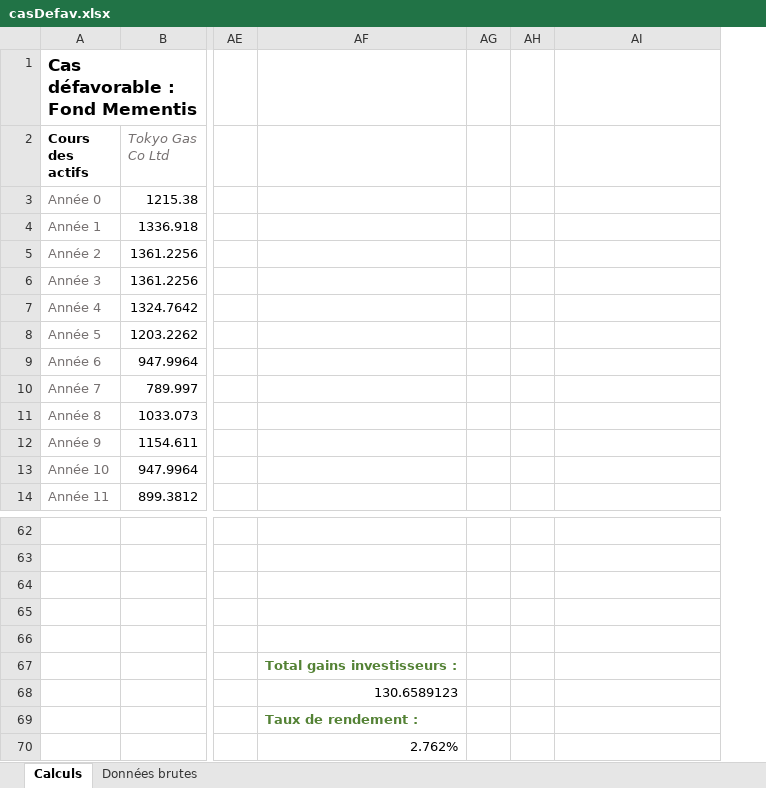
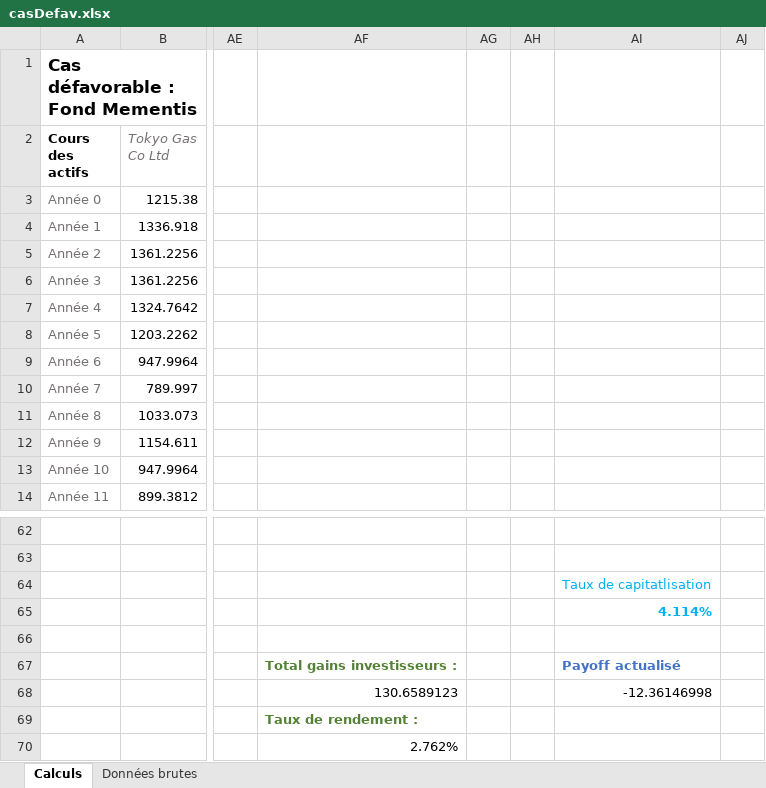
Before and after one commit to volcicalex/PEPSI, an Excel workbook: Excel/casDefav.xlsx, sheet Calculs, drawn as a sheet; only a part is shown, gaps mark what is left out; values as stored, in another font and other column widths than the file's, no borders; charts and pictures not drawn; the diff names each change by its address in the sheet, - before the commit and + after, or states it on an @@ line.

```diff
--- a/Excel/casDefav.xlsx (sheet Calculs)
+++ b/Excel/casDefav.xlsx (sheet Calculs)
+column AJ, empty
-AI64: (empty)
+AI64: Taux de capitatlisation
-AI65: (empty)
+AI65: 4.114%
-AI67: (empty)
+AI67: Payoff actualisé
-AI68: (empty)
+AI68: -12.36146998
```
Also changed, not shown: charts or pictures, Excel/casFav.xlsx, Excel/casMedian1.xlsx, 19 other files.
